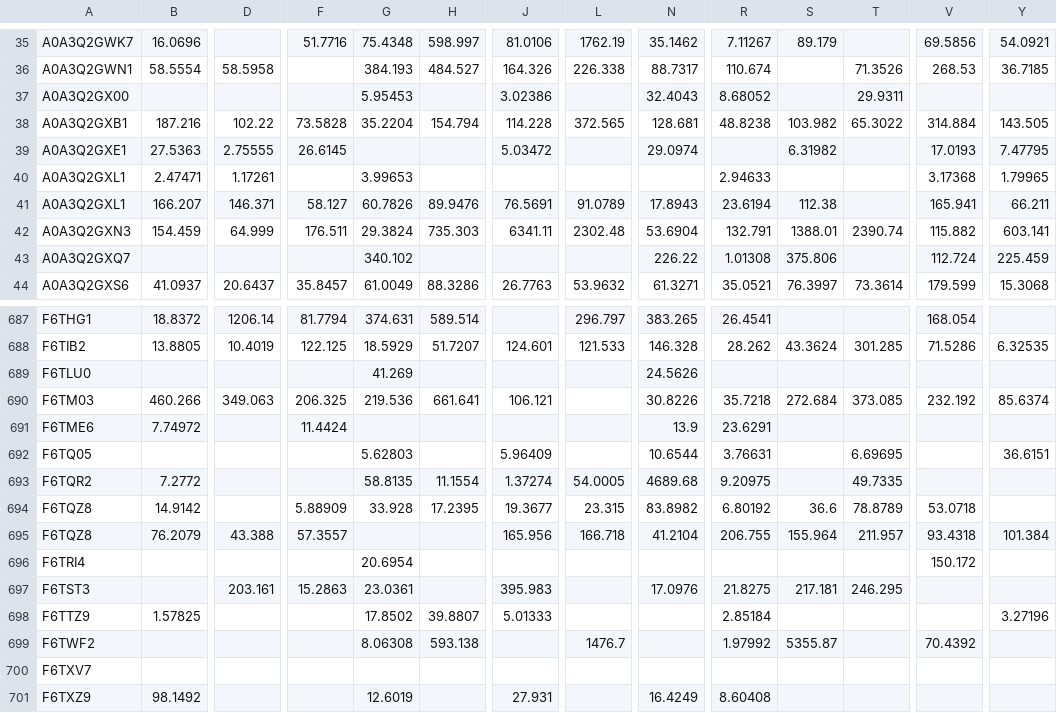
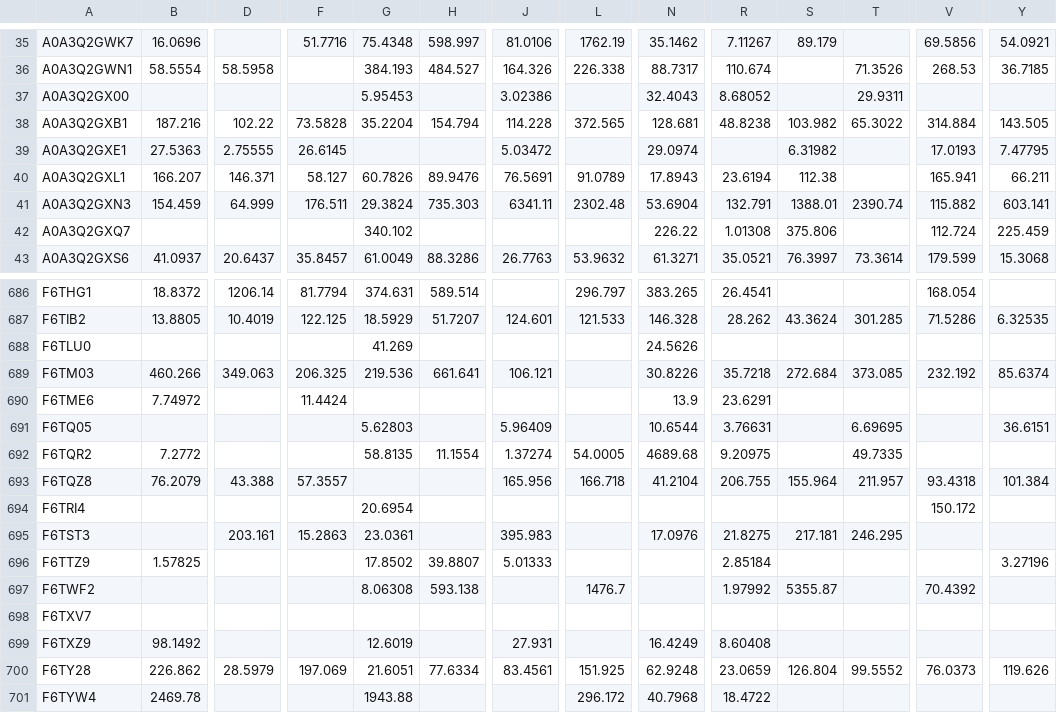
Before and after one commit to CBFLivUni/anderson-peffers_OA, a CSV file: data/sf_proteins.csv, drawn as a sheet; only a part is shown, gaps mark what is left out; the shorter side is filled out with more unchanged rows; rows hold the shown columns only; the diff names each change by its address in the sheet, - before the commit and + after, or states it on an @@ line.

```diff
--- a/data/sf_proteins.csv
+++ b/data/sf_proteins.csv
-row 40: A0A3Q2GXL1 | 2.47471 | 1.17261 |  | 3.99653 |  |  |  |  | 2.94633 |  |  | 3.17368 | 1.79965
-row 694: F6TQZ8 | 14.9142 |  | 5.88909 | 33.928 | 17.2395 | 19.3677 | 23.315 | 83.8982 | 6.80192 | 36.6 | 78.8789 | 53.0718
```
Also changed, not shown: 53 other files.
